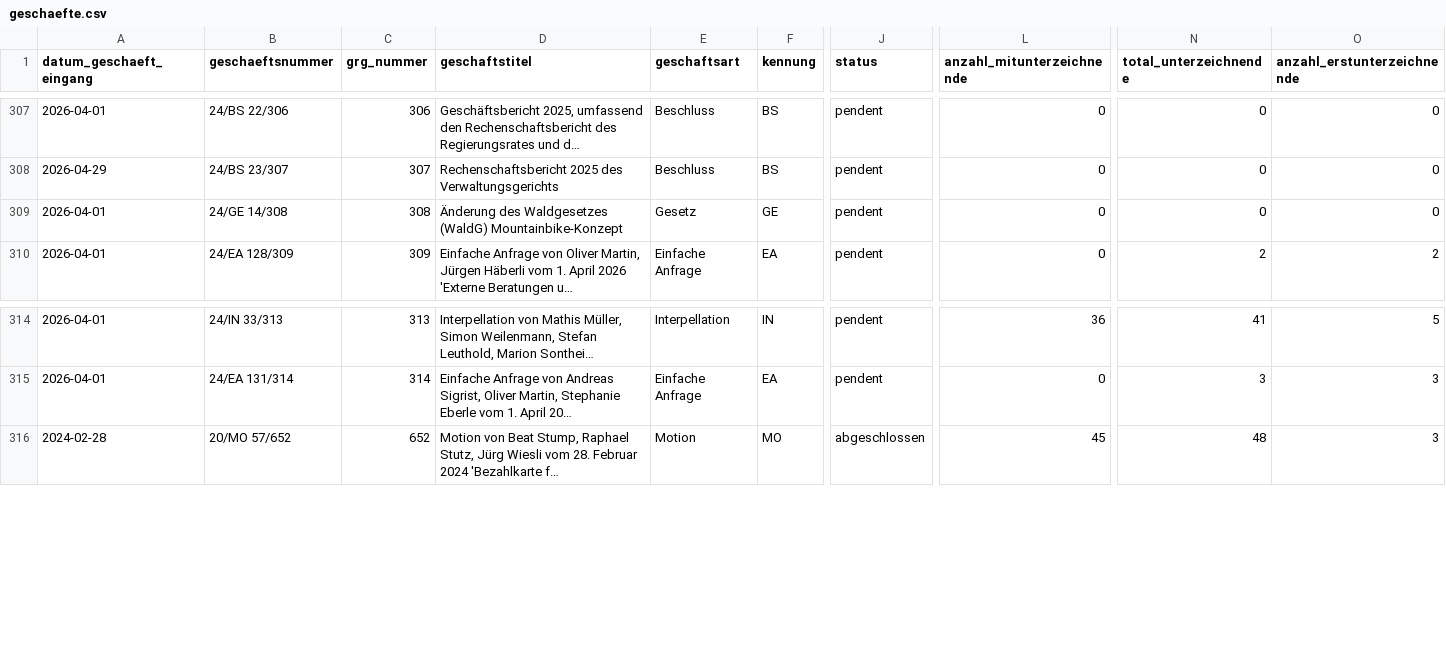
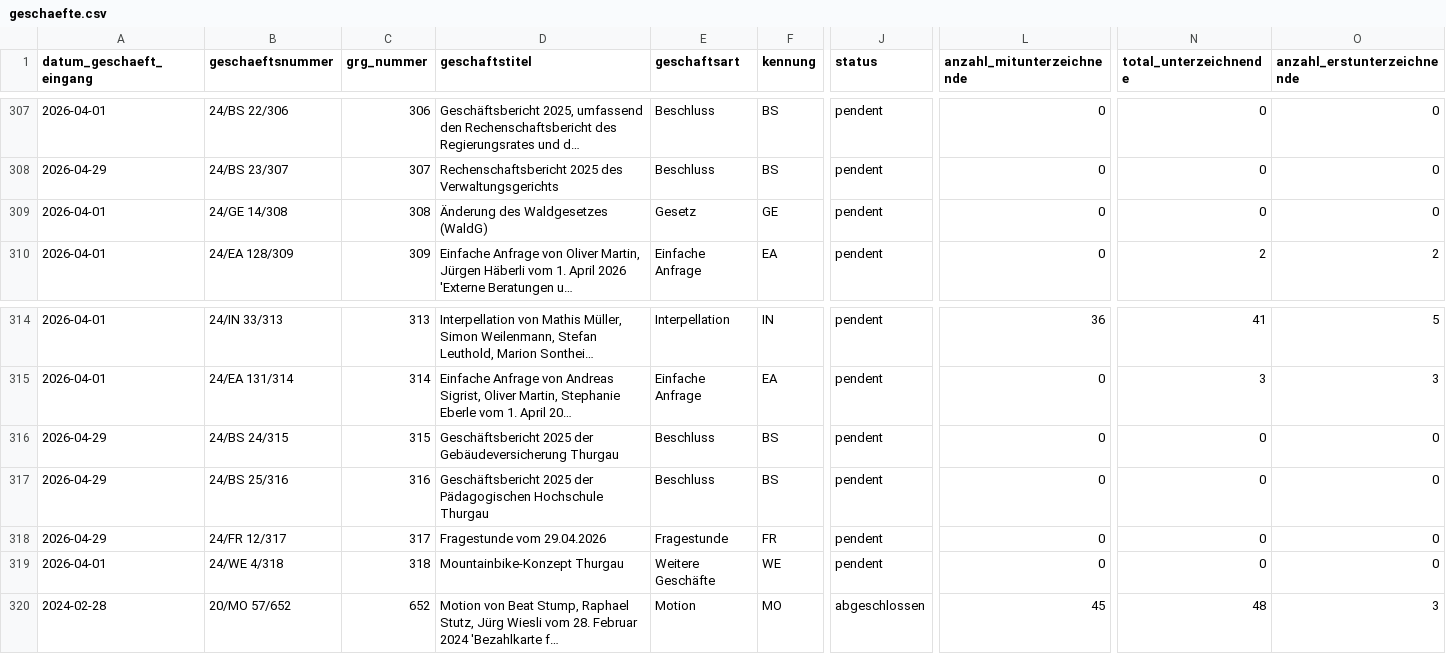
Before and after one commit to ogdtg/sitzungsprotokolle, a CSV file: data/geschaefte.csv, drawn as a sheet; only a part is shown, gaps mark what is left out; long unchanged cells end in …; rows hold the shown columns only; the diff names each change by its address in the sheet, - before the commit and + after, or states it on an @@ line.

```diff
--- a/data/geschaefte.csv
+++ b/data/geschaefte.csv
-D309 (geschaftstitel): Änderung des Waldgesetzes (WaldG) Mountainbike-Konzept
+D309 (geschaftstitel): Änderung des Waldgesetzes (WaldG)
+row 316: 2026-04-29 | 24/BS 24/315 | 315 | Geschäftsbericht 2025 der Gebäudeversicherung Thurgau | Beschluss | BS | pendent | 0 | 0 | 0
+row 317: 2026-04-29 | 24/BS 25/316 | 316 | Geschäftsbericht 2025 der Pädagogischen Hochschule Thurgau | Beschluss | BS | pendent | 0 | 0 | 0
+row 318: 2026-04-29 | 24/FR 12/317 | 317 | Fragestunde vom 29.04.2026 | Fragestunde | FR | pendent | 0 | 0 | 0
+row 319: 2026-04-01 | 24/WE 4/318 | 318 | Mountainbike-Konzept Thurgau | Weitere Geschäfte | WE | pendent | 0 | 0 | 0
```
Also changed, not shown: 5 other files.
